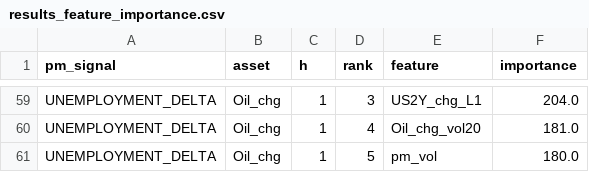
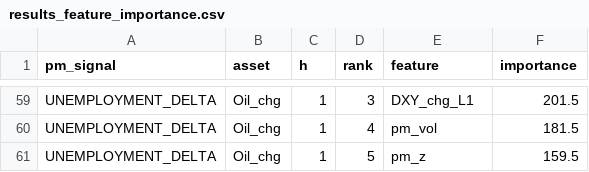
Before and after one commit to flyingduck0/ML_Seminar_Project, a CSV file: results/results_feature_importance.csv, drawn as a sheet; only a part is shown, gaps mark what is left out; the diff covers the shown part only; the diff names each change by its address in the sheet, - before the commit and + after, or states it on an @@ line.

```diff
--- a/results/results_feature_importance.csv
+++ b/results/results_feature_importance.csv
-E59 (feature): US2Y_chg_L1
+E59 (feature): DXY_chg_L1
-F59 (importance): 204.0
+F59 (importance): 201.5
-E60 (feature): Oil_chg_vol20
+E60 (feature): pm_vol
-F60 (importance): 181.0
+F60 (importance): 181.5
-E61 (feature): pm_vol
+E61 (feature): pm_z
-F61 (importance): 180.0
+F61 (importance): 159.5
```
Also changed, not shown: 103 edited cells elsewhere in this file, results/current_signals.csv, results/results_backtest.csv, 9 other files.
